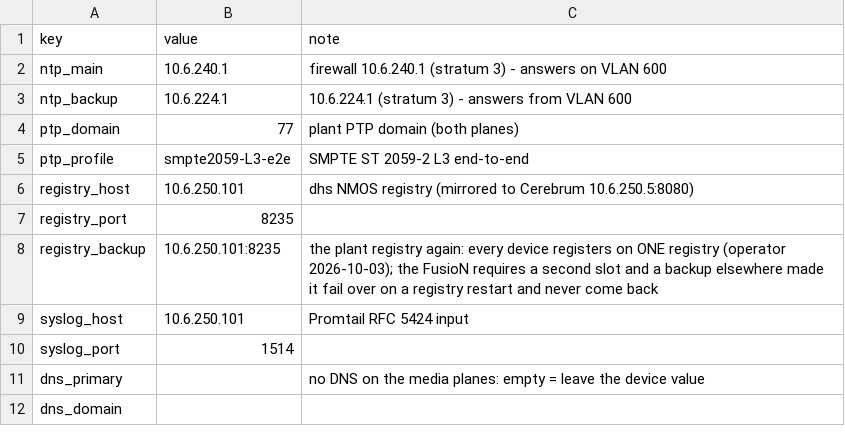
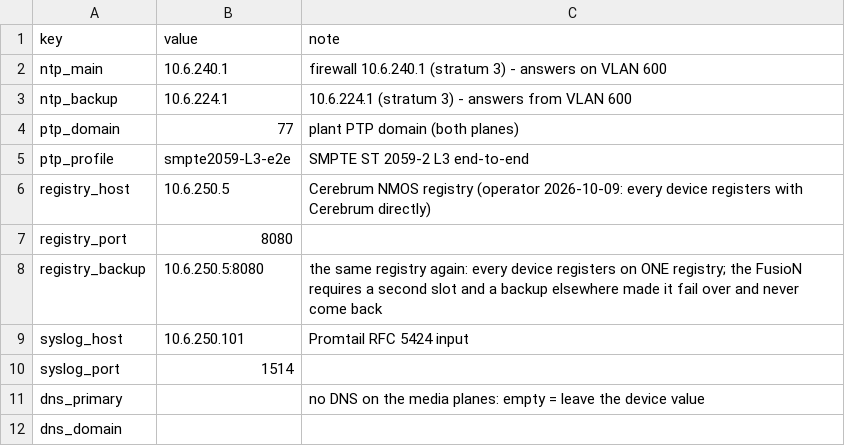
Before and after one commit to by-openclaw/go-acp, a CSV file: ansible/sites/lab/provisioning/site.csv, drawn as a sheet.

```diff
--- a/ansible/sites/lab/provisioning/site.csv
+++ b/ansible/sites/lab/provisioning/site.csv
@@ -5,5 +5,5 @@ ptp_domain,77,plant PTP domain (both planes)
 ptp_profile,smpte2059-L3-e2e,SMPTE ST 2059-2 L3 end-to-end
-registry_host,10.6.250.101,dhs NMOS registry (mirrored to Cerebrum 10.6.250.5:8080)
-registry_port,8235,
-registry_backup,10.6.250.101:8235,the plant registry again: every device registers on ONE registry (operator 2026-10-03); the FusioN requires a second slot and a backup elsewhere made it fail over on a registry restart and never come back
+registry_host,10.6.250.5,Cerebrum NMOS registry (operator 2026-10-09: every device registers with Cerebrum directly)
+registry_port,8080,
+registry_backup,10.6.250.5:8080,the same registry again: every device registers on ONE registry; the FusioN requires a second slot and a backup elsewhere made it fail over and never come back
 syslog_host,10.6.250.101,Promtail RFC 5424 input
```
Also changed, not shown: ansible/sites/lab/provisioning/types/fusion6.csv, ansible/sites/lab/provisioning/types/neuron-convert-hybrid.csv, 1 other file.
